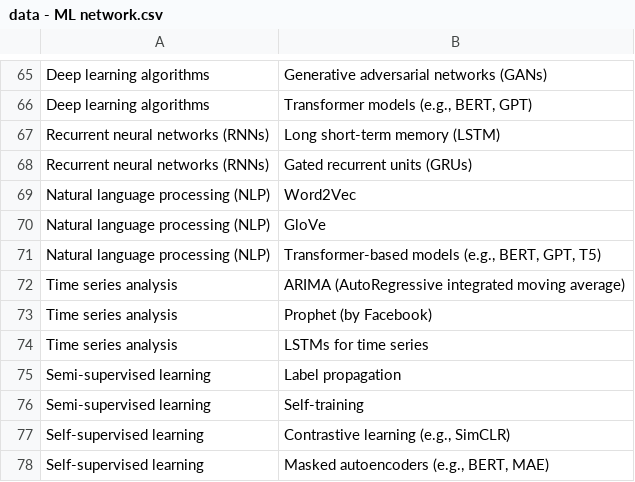
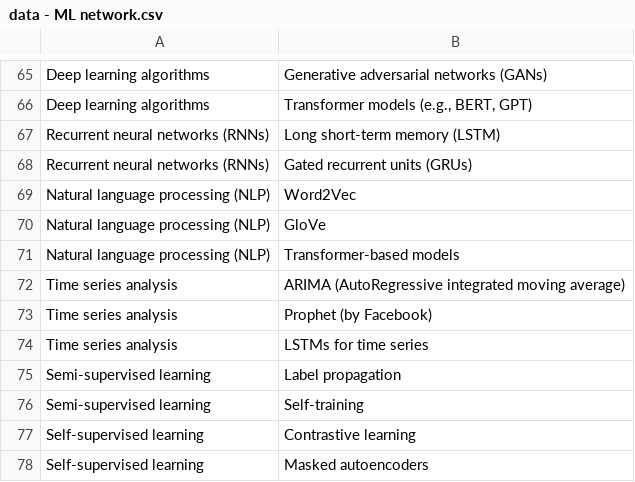
Before and after one commit to Educative-Content/graphicData, a CSV file: data - ML network.csv, drawn as a sheet; only a part is shown, gaps mark what is left out.

Commit message:
Update data - ML network.csv

```diff
--- a/data - ML network.csv
+++ b/data - ML network.csv
@@ -70,3 +70,3 @@ Natural language processing (NLP),Word2Vec
 Natural language processing (NLP),GloVe
-Natural language processing (NLP),"Transformer-based models (e.g., BERT, GPT, T5)"
+Natural language processing (NLP),"Transformer-based models"
 Time series analysis,ARIMA (AutoRegressive integrated moving average)
@@ -76,3 +76,3 @@ Semi-supervised learning,Label propagation
 Semi-supervised learning,Self-training
-Self-supervised learning,"Contrastive learning (e.g., SimCLR)"
-Self-supervised learning,"Masked autoencoders (e.g., BERT, MAE)"
+Self-supervised learning,"Contrastive learning"
+Self-supervised learning,"Masked autoencoders"
```
